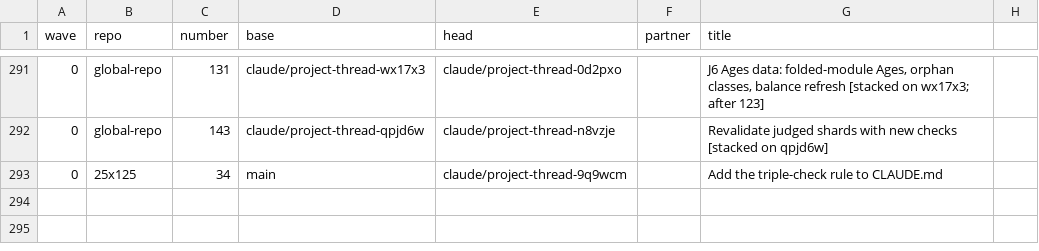
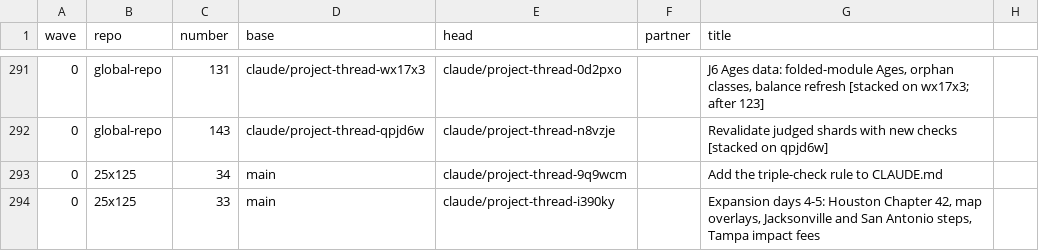
Before and after one commit to GeddyLifeson/Global-Repo, a CSV file: merge-safe/merge-order.csv, drawn as a sheet; only a part is shown, gaps mark what is left out; the diff names each change by its address in the sheet, - before the commit and + after, or states it on an @@ line.

```diff
--- a/merge-safe/merge-order.csv
+++ b/merge-safe/merge-order.csv
+row 294: 0 | 25x125 | 33 | main | claude/project-thread-i390ky |  | Expansion days 4-5: Houston Chapter 42, map overlays, Jacksonville and San Antonio steps, Tampa impact fees
```
